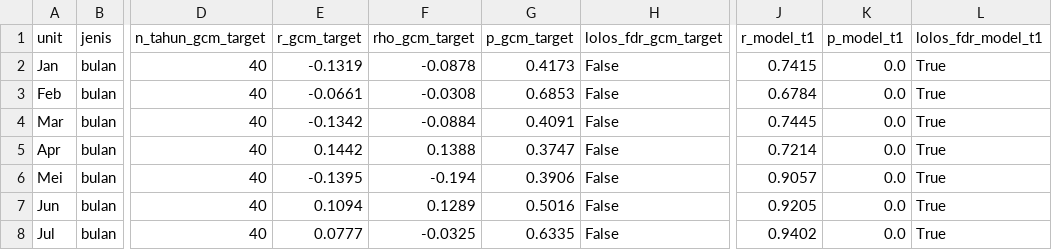
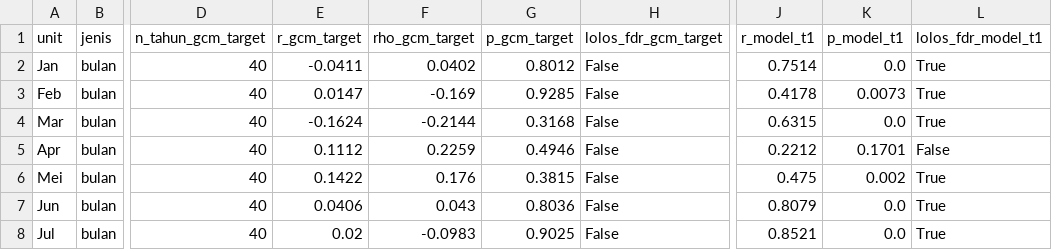
Before and after one commit to fadiela/dashboard-spi-banten, a CSV file: dashboard_korelasi.csv, drawn as a sheet; only a part is shown, gaps mark what is left out; the diff covers the shown part only; the diff names each change by its address in the sheet, - before the commit and + after, or states it on an @@ line.

```diff
--- a/dashboard_korelasi.csv
+++ b/dashboard_korelasi.csv
-E2 (r_gcm_target): -0.1319
+E2 (r_gcm_target): -0.0411
-F2 (rho_gcm_target): -0.0878
+F2 (rho_gcm_target): 0.0402
-G2 (p_gcm_target): 0.4173
+G2 (p_gcm_target): 0.8012
-J2 (r_model_t1): 0.7415
+J2 (r_model_t1): 0.7514
-E3 (r_gcm_target): -0.0661
+E3 (r_gcm_target): 0.0147
-F3 (rho_gcm_target): -0.0308
+F3 (rho_gcm_target): -0.169
-G3 (p_gcm_target): 0.6853
+G3 (p_gcm_target): 0.9285
-J3 (r_model_t1): 0.6784
+J3 (r_model_t1): 0.4178
-K3 (p_model_t1): 0.0
+K3 (p_model_t1): 0.0073
-E4 (r_gcm_target): -0.1342
+E4 (r_gcm_target): -0.1624
-F4 (rho_gcm_target): -0.0884
+F4 (rho_gcm_target): -0.2144
-G4 (p_gcm_target): 0.4091
+G4 (p_gcm_target): 0.3168
-J4 (r_model_t1): 0.7445
+J4 (r_model_t1): 0.6315
-E5 (r_gcm_target): 0.1442
+E5 (r_gcm_target): 0.1112
-F5 (rho_gcm_target): 0.1388
+F5 (rho_gcm_target): 0.2259
-G5 (p_gcm_target): 0.3747
+G5 (p_gcm_target): 0.4946
-J5 (r_model_t1): 0.7214
+J5 (r_model_t1): 0.2212
-K5 (p_model_t1): 0.0
+K5 (p_model_t1): 0.1701
-L5 (lolos_fdr_model_t1): True
+L5 (lolos_fdr_model_t1): False
-E6 (r_gcm_target): -0.1395
+E6 (r_gcm_target): 0.1422
-F6 (rho_gcm_target): -0.194
+F6 (rho_gcm_target): 0.176
-G6 (p_gcm_target): 0.3906
+G6 (p_gcm_target): 0.3815
-J6 (r_model_t1): 0.9057
+J6 (r_model_t1): 0.475
-K6 (p_model_t1): 0.0
+K6 (p_model_t1): 0.002
-E7 (r_gcm_target): 0.1094
+E7 (r_gcm_target): 0.0406
-F7 (rho_gcm_target): 0.1289
+F7 (rho_gcm_target): 0.043
-G7 (p_gcm_target): 0.5016
+G7 (p_gcm_target): 0.8036
-J7 (r_model_t1): 0.9205
+J7 (r_model_t1): 0.8079
-E8 (r_gcm_target): 0.0777
+E8 (r_gcm_target): 0.02
-F8 (rho_gcm_target): -0.0325
+F8 (rho_gcm_target): -0.0983
-G8 (p_gcm_target): 0.6335
+G8 (p_gcm_target): 0.9025
-J8 (r_model_t1): 0.9402
+J8 (r_model_t1): 0.8521
```
Also changed, not shown: 74 edited cells elsewhere in this file, dashboard_korelasi_antar.csv, dashboard_model_banding.csv, 10 other files.
